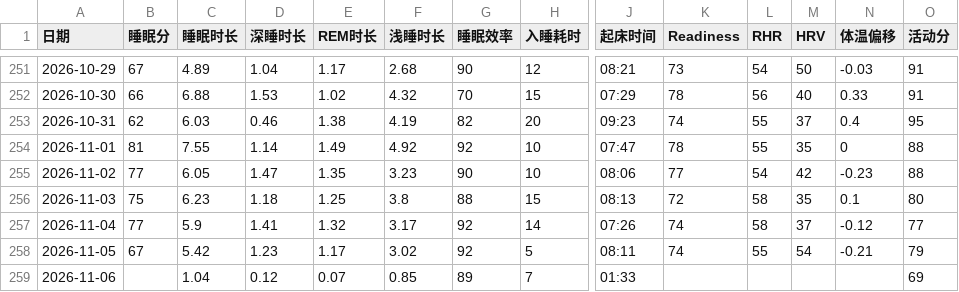
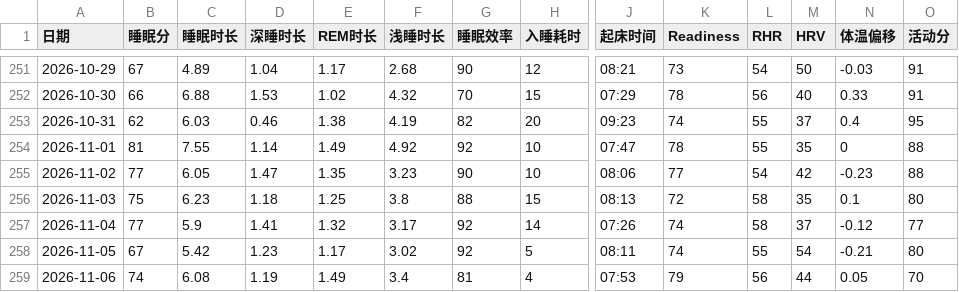
Before and after one commit to bruceR699/health-data, a CSV file: data.csv, drawn as a sheet; only a part is shown, gaps mark what is left out; the diff covers the shown part only; the diff names each change by its address in the sheet, - before the commit and + after, or states it on an @@ line.

Commit message:
更新 data.csv

```diff
--- a/data.csv
+++ b/data.csv
-O258 (活动分): 79
+O258 (活动分): 80
-B259 (睡眠分): (empty)
+B259 (睡眠分): 74
-C259 (睡眠时长): 1.04
+C259 (睡眠时长): 6.08
-D259 (深睡时长): 0.12
+D259 (深睡时长): 1.19
-E259 (REM时长): 0.07
+E259 (REM时长): 1.49
-F259 (浅睡时长): 0.85
+F259 (浅睡时长): 3.4
-G259 (睡眠效率): 89
+G259 (睡眠效率): 81
-H259 (入睡耗时): 7
+H259 (入睡耗时): 4
-J259 (起床时间): 01:33
+J259 (起床时间): 07:53
-K259 (Readiness): (empty)
+K259 (Readiness): 79
-L259 (RHR): (empty)
+L259 (RHR): 56
-M259 (HRV): (empty)
+M259 (HRV): 44
-N259 (体温偏移): (empty)
+N259 (体温偏移): 0.05
-O259 (活动分): 69
+O259 (活动分): 70
```
Also changed, not shown: 1 edited cell elsewhere in this file.
